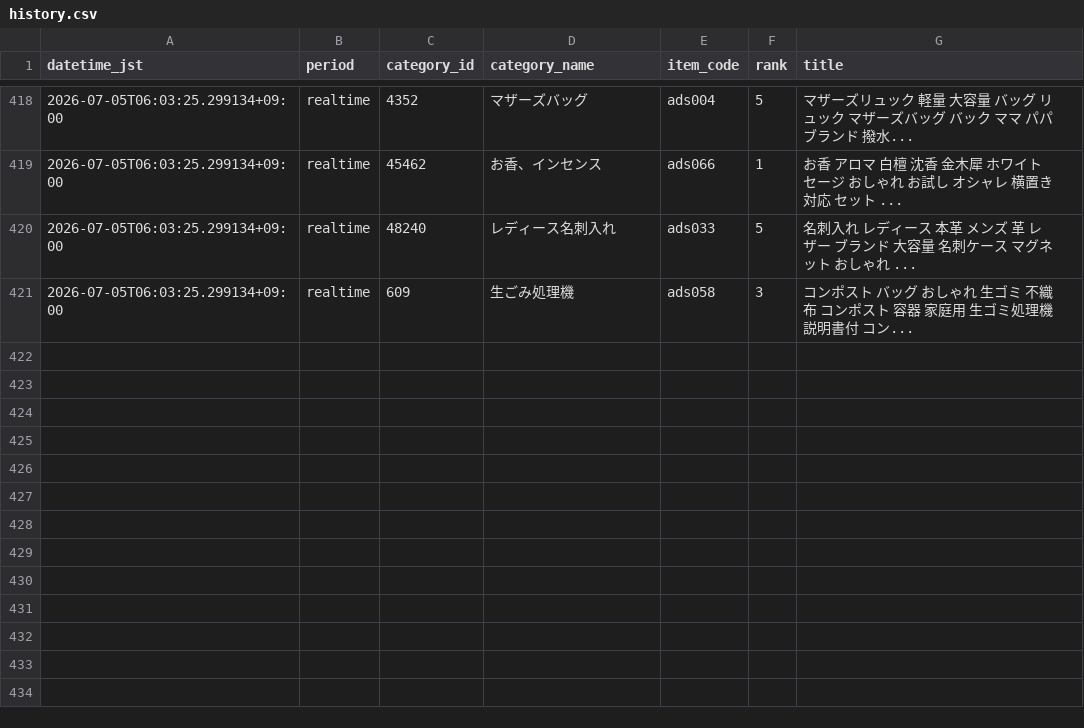
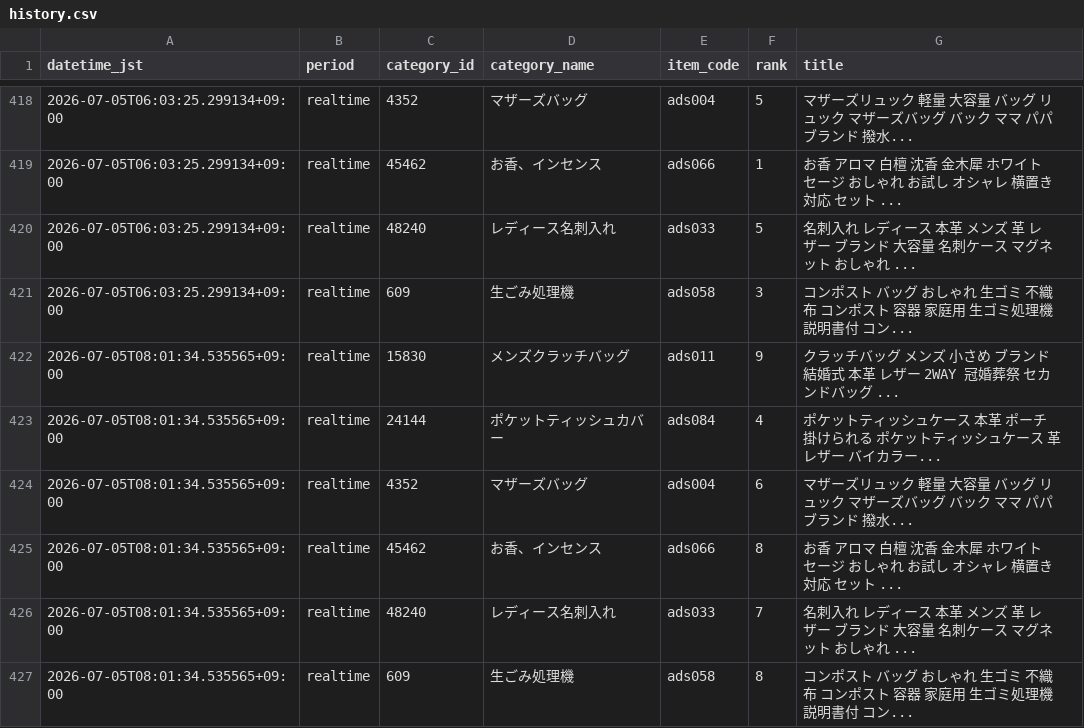
Before and after one commit to ads-hideki/yahoo-ranking-monitor, a CSV file: data/history.csv, drawn as a sheet; only a part is shown, gaps mark what is left out; the diff names each change by its address in the sheet, - before the commit and + after, or states it on an @@ line.

```diff
--- a/data/history.csv
+++ b/data/history.csv
+row 422: 2026-07-05T08:01:34.535565+09:00 | realtime | 15830 | メンズクラッチバッグ | ads011 | 9 | クラッチバッグ メンズ 小さめ ブランド 結婚式 本革 レザー 2WAY 冠婚葬祭 セカンドバッグ ...
+row 423: 2026-07-05T08:01:34.535565+09:00 | realtime | 24144 | ポケットティッシュカバー | ads084 | 4 | ポケットティッシュケース 本革 ポーチ 掛けられる ポケットティッシュケース 革 レザー バイカラー...
+row 424: 2026-07-05T08:01:34.535565+09:00 | realtime | 4352 | マザーズバッグ | ads004 | 6 | マザーズリュック 軽量 大容量 バッグ リュック マザーズバッグ バック ママ パパ ブランド 撥水...
+row 425: 2026-07-05T08:01:34.535565+09:00 | realtime | 45462 | お香、インセンス | ads066 | 8 | お香 アロマ 白檀 沈香 金木犀 ホワイトセージ おしゃれ お試し オシャレ 横置き 対応 セット ...
+row 426: 2026-07-05T08:01:34.535565+09:00 | realtime | 48240 | レディース名刺入れ | ads033 | 7 | 名刺入れ レディース 本革 メンズ 革 レザー ブランド 大容量 名刺ケース マグネット おしゃれ ...
+row 427: 2026-07-05T08:01:34.535565+09:00 | realtime | 609 | 生ごみ処理機 | ads058 | 8 | コンポスト バッグ おしゃれ 生ゴミ 不織布 コンポスト 容器 家庭用 生ゴミ処理機 説明書付 コン...
```
Also changed, not shown: 3 other files.
